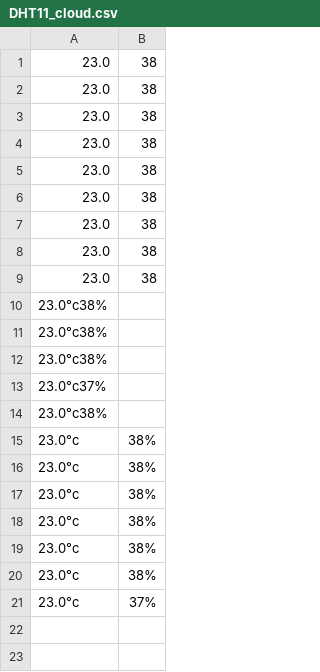
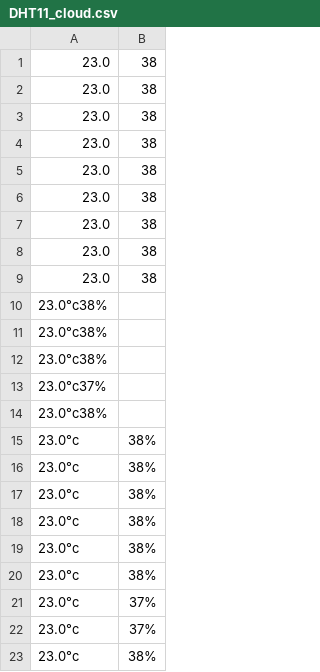
Before and after one commit to YanniAlgarradaLopez/6ICT_SIGN_2025_2026, a CSV file: DHT11_cloud.csv, drawn as a sheet.

Commit message:
auto update S(date '+%Y-%m-%d %H:%M:%S')

```diff
--- a/DHT11_cloud.csv
+++ b/DHT11_cloud.csv
@@ -21 +21,3 @@
 23.0°c, 37%
+23.0°c, 37%
+23.0°c, 38%
```
